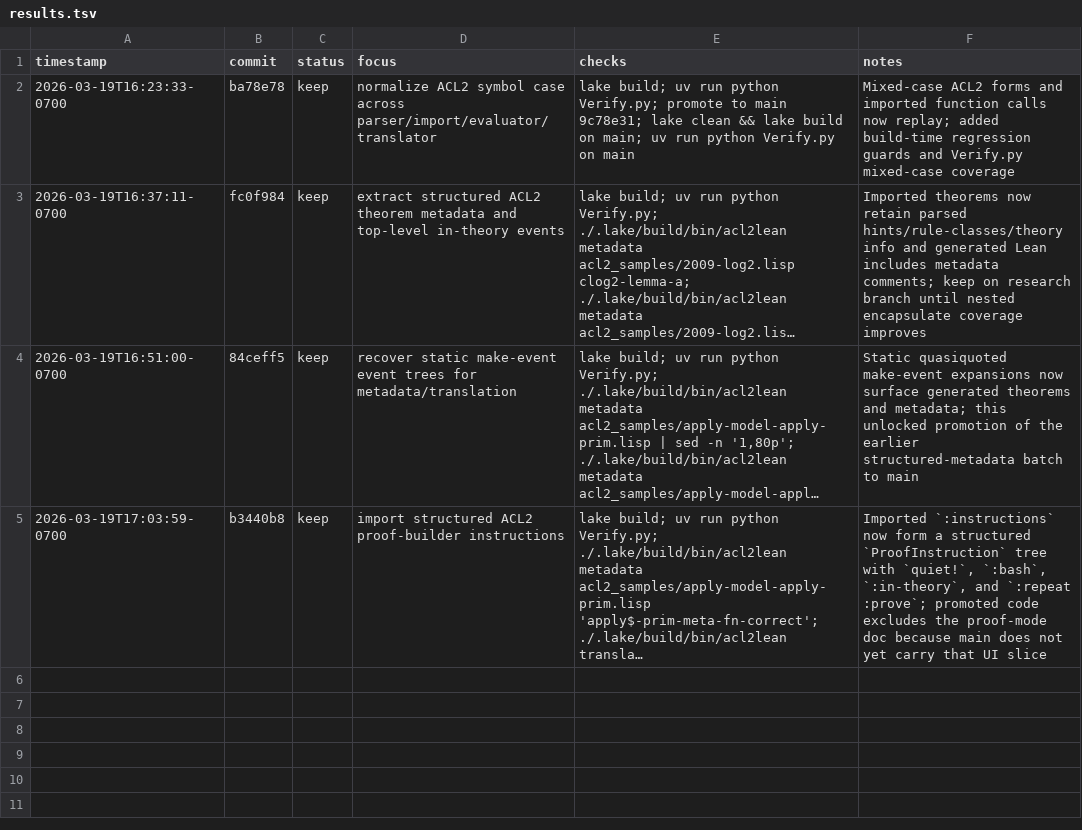
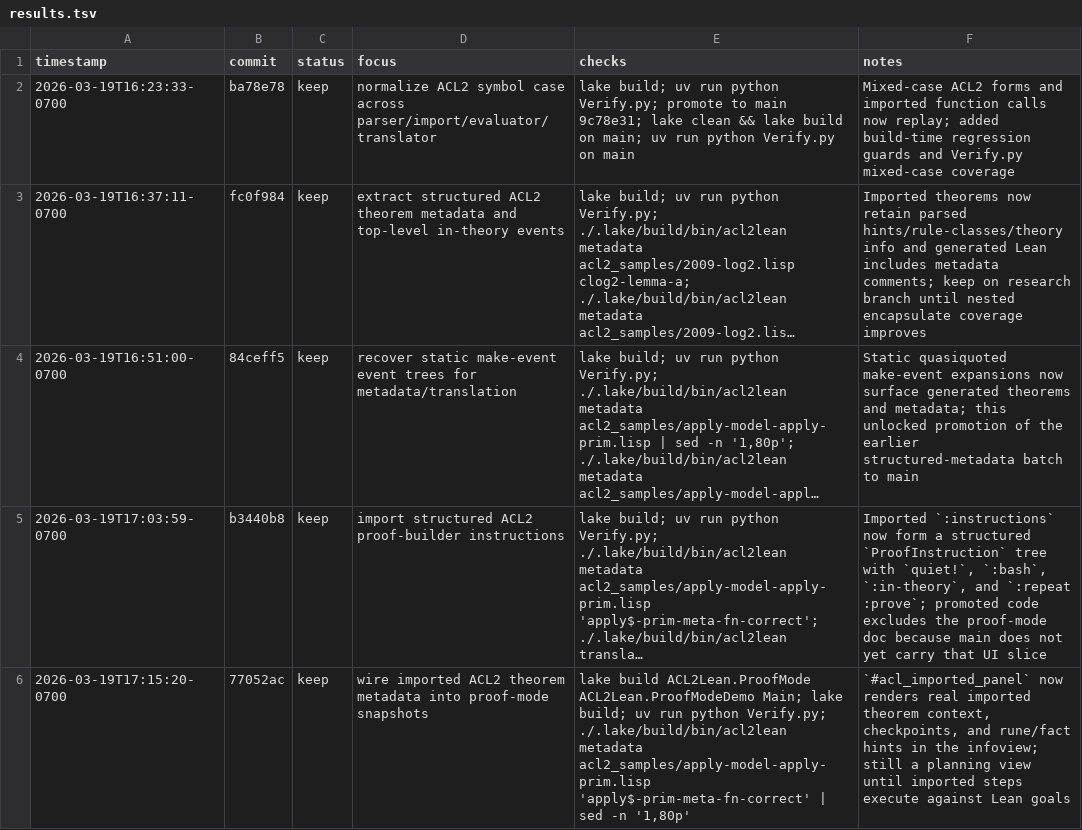
Before and after one commit to alok/ACL2Lean, a TSV file: results.tsv, drawn as a sheet; long unchanged cells end in …; the diff names each change by its address in the sheet, - before the commit and + after, or states it on an @@ line.

```diff
--- a/results.tsv
+++ b/results.tsv
+row 6: 2026-03-19T17:15:20-0700 | 77052ac | keep | wire imported ACL2 theorem metadata into proof-mode snapshots | lake build ACL2Lean.ProofMode ACL2Lean.ProofModeDemo Main; lake build; uv run python Verify.py; ./.lake/build/bin/acl2lean metadata acl2_samples/apply-model-apply-prim.lisp 'apply$-prim-meta-fn-correct' | sed -n '1,80p' | `#acl_imported_panel` now renders real imported theorem context, checkpoints, and rune/fact hints in the infoview; still a planning view until imported steps execute against Lean goals
```
Also changed, not shown: 1 other file.
